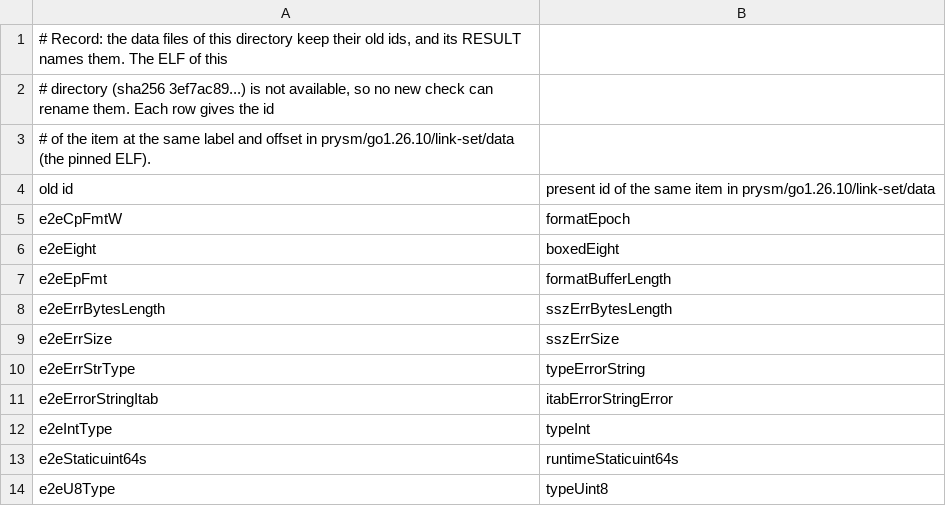
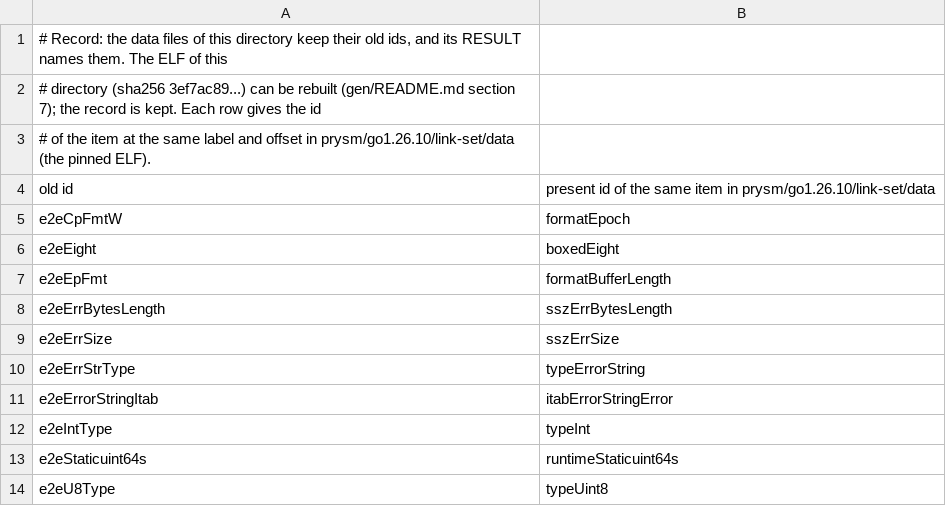
Before and after one commit to syjn99/methodical-ssz, a TSV file: fv/kraken/prysm/go1.26.10/capacity-reserved/link/data-ids-old-new.tsv, drawn as a sheet.

```diff
--- a/fv/kraken/prysm/go1.26.10/capacity-reserved/link/data-ids-old-new.tsv
+++ b/fv/kraken/prysm/go1.26.10/capacity-reserved/link/data-ids-old-new.tsv
@@ -1,3 +1,3 @@
 # Record: the data files of this directory keep their old ids, and its RESULT names them. The ELF of this
-# directory (sha256 3ef7ac89...) is not available, so no new check can rename them. Each row gives the id
+# directory (sha256 3ef7ac89...) can be rebuilt (gen/README.md section 7); the record is kept. Each row gives the id
 # of the item at the same label and offset in prysm/go1.26.10/link-set/data (the pinned ELF).
```
Also changed, not shown: fv/kraken/prysm/go1.26.10/evidence/generator-cases/negative-cases-encoder-lemmas.ids.tsv, 15 other files.
